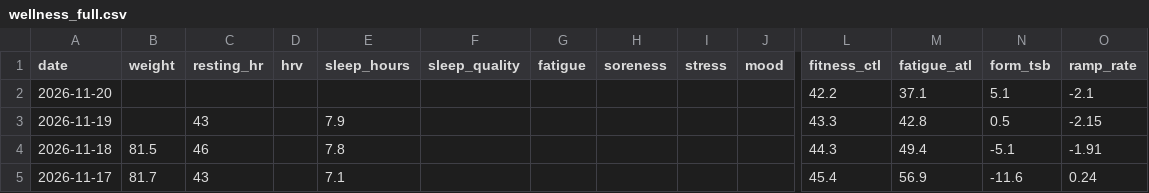
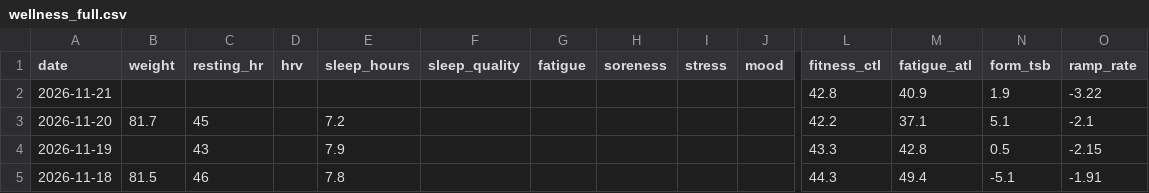
Before and after one commit to basch1117/trainingdata, a CSV file: wellness_full.csv, drawn as a sheet; only a part is shown, gaps mark what is left out; the shorter side is filled out with more unchanged rows; addresses are those after the commit; rows hold the shown columns only; the diff names each change by its address in the sheet, - before the commit and + after, or states it on an @@ line.

Commit message:
Update training data 2026-11-21

```diff
--- a/wellness_full.csv
+++ b/wellness_full.csv
+row 2: 2026-11-21 |  |  |  |  |  |  |  |  |  | 42.8 | 40.9 | 1.9 | -3.22
-B3 (weight): (empty)
+B3 (weight): 81.7
-C3 (resting_hr): (empty)
+C3 (resting_hr): 45
-E3 (sleep_hours): (empty)
+E3 (sleep_hours): 7.2
```
Also changed, not shown: activities_12weeks.csv, wellness_12weeks.csv, 2 other files.
